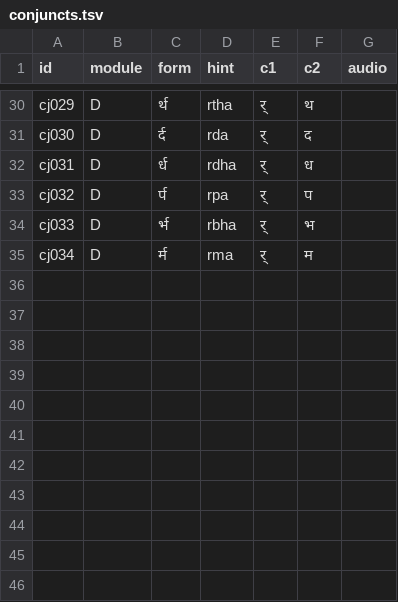
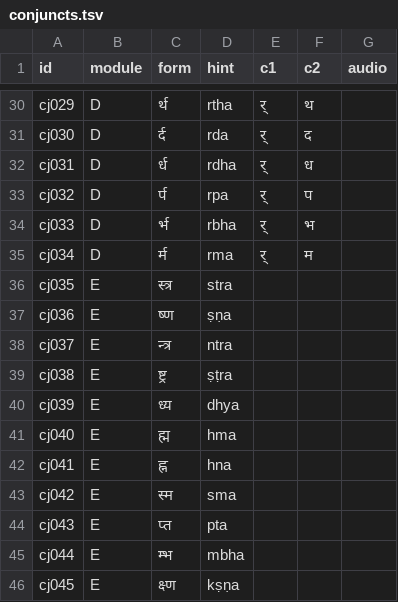
Before and after one commit to laksiyer/ucchAraNam, a TSV file: conj/conjuncts.tsv, drawn as a sheet; only a part is shown, gaps mark what is left out.

Commit message:
updated conjuncts files

```diff
--- a/conj/conjuncts.tsv
+++ b/conj/conjuncts.tsv
@@ -35 +35,12 @@ cj033	D	र्भ	rbha	र्	भ
 cj034	D	र्म	rma	र्	म	
+cj035	E	स्त्र	stra			
+cj036	E	ष्ण	ṣṇa			
+cj037	E	न्त्र	ntra			
+cj038	E	ष्ट्र	ṣṭra			
+cj039	E	ध्य	dhya			
+cj040	E	ह्म	hma			
+cj041	E	ह्न	hna			
+cj042	E	स्म	sma			
+cj043	E	प्त	pta			
+cj044	E	म्भ	mbha			
+cj045	E	क्ष्ण	kṣṇa			
```
Also changed, not shown: conj/conjunct_words.tsv, 1 other file.
